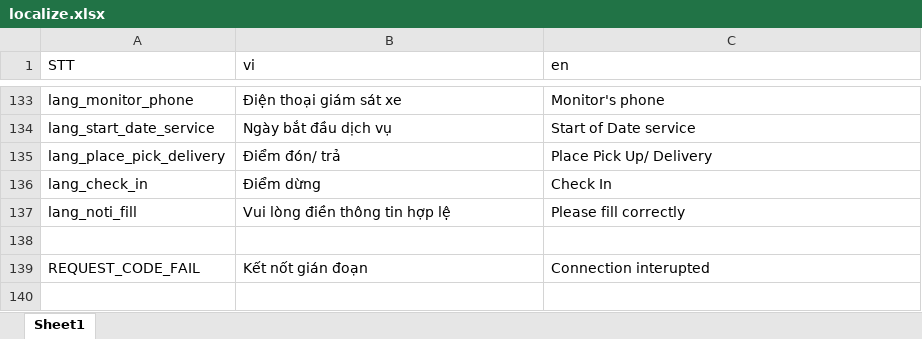
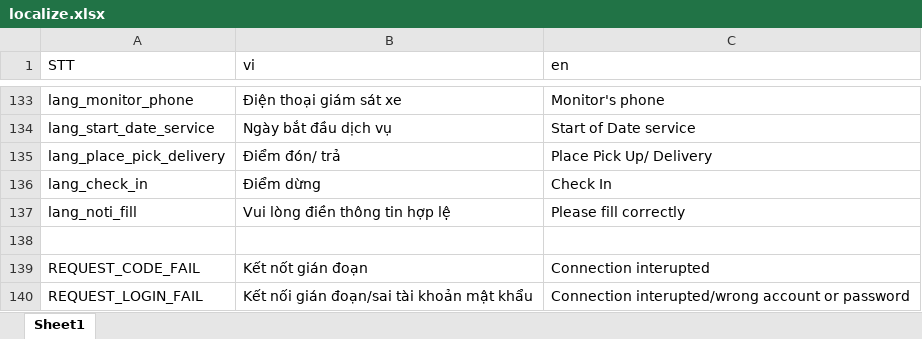
Before and after one commit to doannd1997/RN, an Excel workbook: tools/localize/localize.xlsx, sheet Sheet1, drawn as a sheet; only a part is shown, gaps mark what is left out; values as stored, in another font and other column widths than the file's, no borders; the diff names each change by its address in the sheet, - before the commit and + after, or states it on an @@ line.

```diff
--- a/tools/localize/localize.xlsx (sheet Sheet1)
+++ b/tools/localize/localize.xlsx (sheet Sheet1)
+row 140: REQUEST_LOGIN_FAIL | Kết nối gián đoạn/sai tài khoản mật khẩu | Connection interupted/wrong account or password
```
Also changed, not shown: 12 other files.
